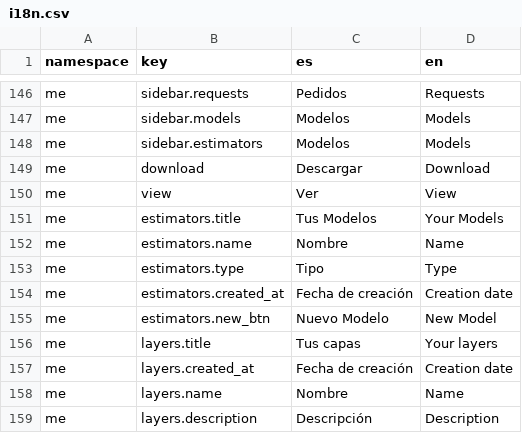
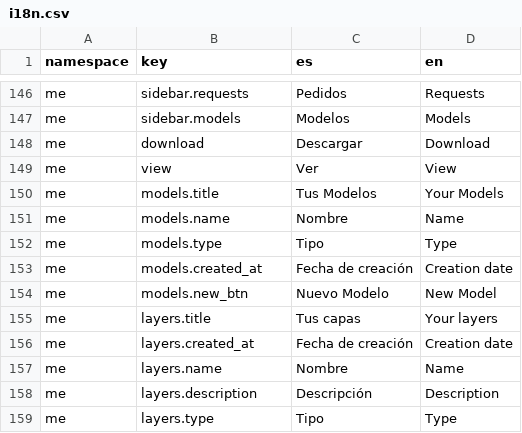
Before and after one commit to dymaxionlabs/platform, a CSV file: i18n.csv, drawn as a sheet; only a part is shown, gaps mark what is left out; the shorter side is filled out with more unchanged rows.

Commit message:
Rename Estimator to Model

```diff
--- a/i18n.csv
+++ b/i18n.csv
@@ -147,14 +147,10 @@ me,sidebar.requests,Pedidos,Requests
 me,sidebar.models,Modelos,Models
-me,sidebar.estimators,Modelos,Models
 me,download,Descargar,Download
 me,view,Ver,View
-me,estimators.title,Tus Modelos,Your Models
-me,"estimators.name
-",Nombre,Name
-me,"estimators.type
-",Tipo,Type
-me,"estimators.created_at
-","Fecha de creación
-",Creation date
-me,estimators.new_btn,Nuevo Modelo,New Model
+me,models.title,Tus Modelos,Your Models
+me,models.name,Nombre,Name
+me,models.type,Tipo,Type
+me,models.created_at,"Fecha de creación
+",Creation date
+me,models.new_btn,Nuevo Modelo,New Model
 me,layers.title,Tus capas,Your layers
```
Also changed, not shown: 5 other files.
